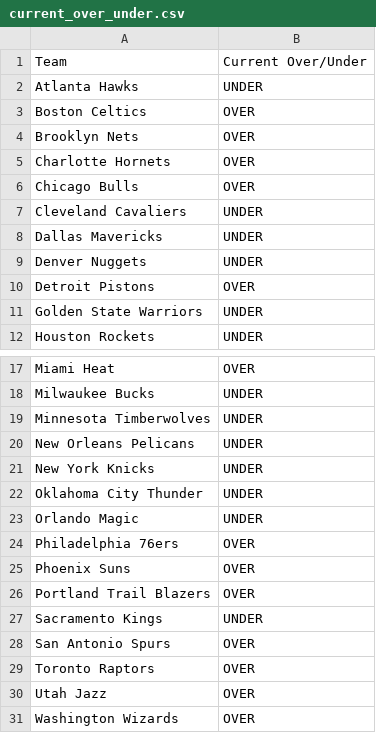
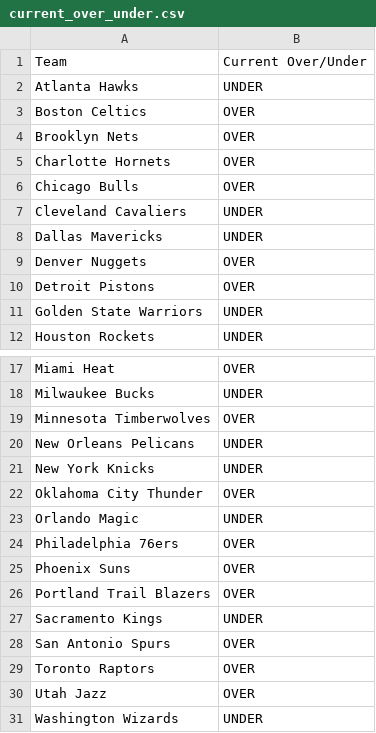
Before and after one commit to ismayc/ismayc.github.io, a CSV file: nba-over-under-2025-2026/current_over_under.csv, drawn as a sheet; only a part is shown, gaps mark what is left out.

```diff
--- a/nba-over-under-2025-2026/current_over_under.csv
+++ b/nba-over-under-2025-2026/current_over_under.csv
@@ -8,3 +8,3 @@ Cleveland Cavaliers,UNDER
 Dallas Mavericks,UNDER
-Denver Nuggets,UNDER
+Denver Nuggets,OVER
 Detroit Pistons,OVER
@@ -18,6 +18,6 @@ Miami Heat,OVER
 Milwaukee Bucks,UNDER
-Minnesota Timberwolves,UNDER
+Minnesota Timberwolves,OVER
 New Orleans Pelicans,UNDER
 New York Knicks,UNDER
-Oklahoma City Thunder,UNDER
+Oklahoma City Thunder,OVER
 Orlando Magic,UNDER
@@ -30,2 +30,2 @@ Toronto Raptors,OVER
 Utah Jazz,OVER
-Washington Wizards,OVER
+Washington Wizards,UNDER
```
Also changed, not shown: nba-over-under-2025-2026/current_year.csv, 5 other files.
